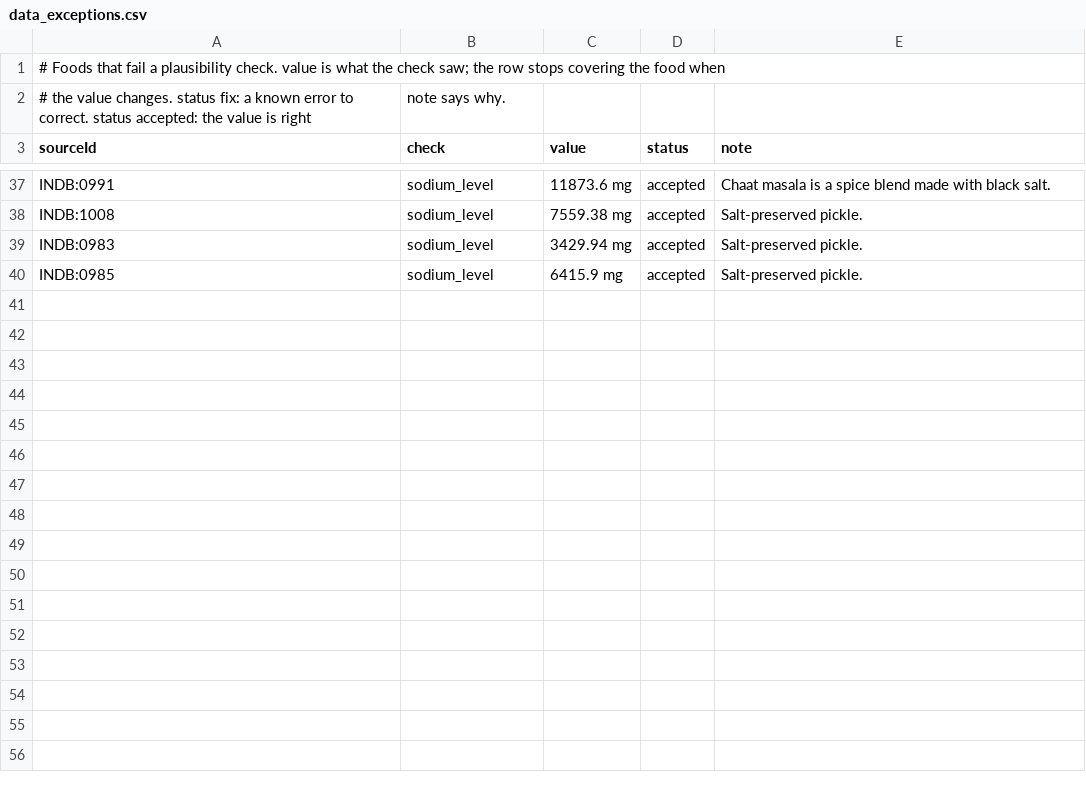
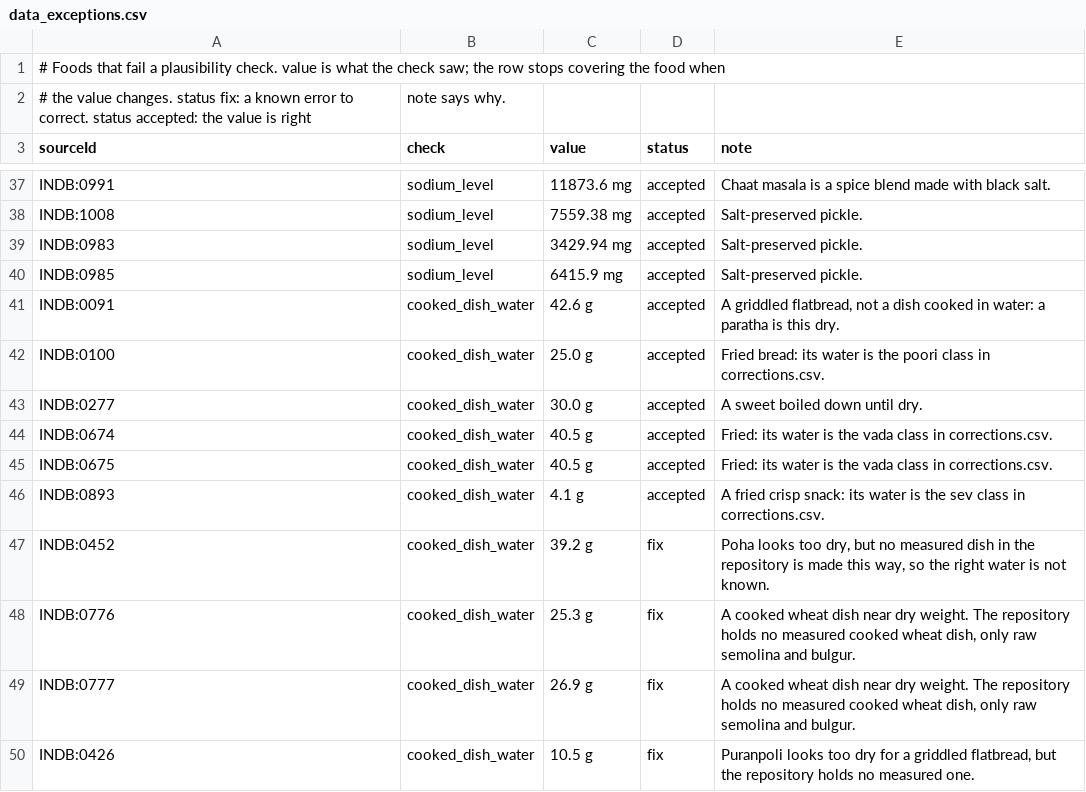
Before and after one commit to ArmaanCode2/Macrobase, a CSV file: tools/catalog/data_exceptions.csv, drawn as a sheet; only a part is shown, gaps mark what is left out; the diff names each change by its address in the sheet, - before the commit and + after, or states it on an @@ line.

```diff
--- a/tools/catalog/data_exceptions.csv
+++ b/tools/catalog/data_exceptions.csv
+row 41: INDB:0091 | cooked_dish_water | 42.6 g | accepted | A griddled flatbread, not a dish cooked in water: a paratha is this dry.
+row 42: INDB:0100 | cooked_dish_water | 25.0 g | accepted | Fried bread: its water is the poori class in corrections.csv.
+row 43: INDB:0277 | cooked_dish_water | 30.0 g | accepted | A sweet boiled down until dry.
+row 44: INDB:0674 | cooked_dish_water | 40.5 g | accepted | Fried: its water is the vada class in corrections.csv.
+row 45: INDB:0675 | cooked_dish_water | 40.5 g | accepted | Fried: its water is the vada class in corrections.csv.
+row 46: INDB:0893 | cooked_dish_water | 4.1 g | accepted | A fried crisp snack: its water is the sev class in corrections.csv.
+row 47: INDB:0452 | cooked_dish_water | 39.2 g | fix | Poha looks too dry, but no measured dish in the repository is made this way, so the right water is not known.
+row 48: INDB:0776 | cooked_dish_water | 25.3 g | fix | A cooked wheat dish near dry weight. The repository holds no measured cooked wheat dish, only raw semolina and bulgur.
+row 49: INDB:0777 | cooked_dish_water | 26.9 g | fix | A cooked wheat dish near dry weight. The repository holds no measured cooked wheat dish, only raw semolina and bulgur.
+row 50: INDB:0426 | cooked_dish_water | 10.5 g | fix | Puranpoli looks too dry for a griddled flatbread, but the repository holds no measured one.
```
Also changed, not shown: tools/catalog/catalog_versions.csv, tools/catalog/corrections.csv, 48 other files.
